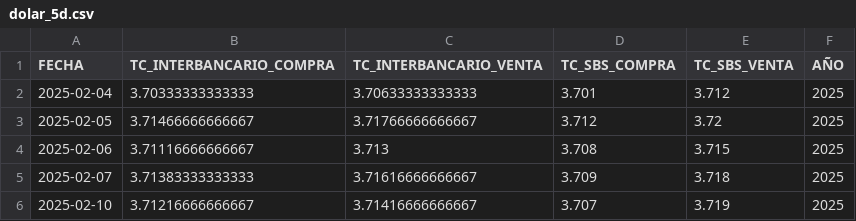
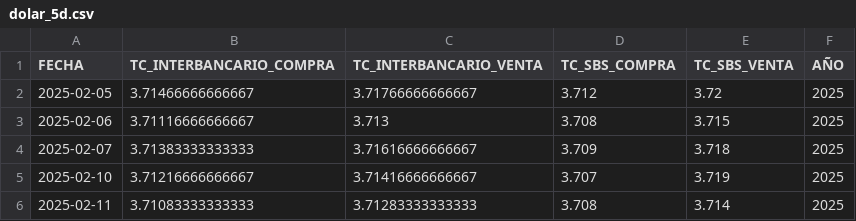
Before and after one commit to annaabsi/USDPEN, a CSV file: results/dolar_5d.csv, drawn as a sheet.

```diff
--- a/results/dolar_5d.csv
+++ b/results/dolar_5d.csv
@@ -1,3 +1,2 @@
 FECHA,TC_INTERBANCARIO_COMPRA,TC_INTERBANCARIO_VENTA,TC_SBS_COMPRA,TC_SBS_VENTA,AÑO
-2025-02-04,3.70333333333333,3.70633333333333,3.701,3.712,2025
 2025-02-05,3.71466666666667,3.71766666666667,3.712,3.72,2025
@@ -6 +5,2 @@ FECHA,TC_INTERBANCARIO_COMPRA,TC_INTERBANCARIO_VENTA,TC_SBS_COMPRA,TC_SBS_VENTA,
 2025-02-10,3.71216666666667,3.71416666666667,3.707,3.719,2025
+2025-02-11,3.71083333333333,3.71283333333333,3.708,3.714,2025
```
Also changed, not shown: results/dolar.csv, 4 other files.
